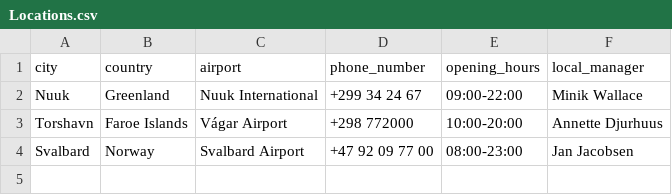
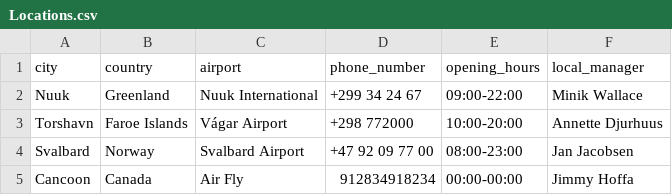
Before and after one commit to boathungry/NaN_air_H39, a CSV file: NaNair39/csv_files/Locations.csv, drawn as a sheet; the diff names each change by its address in the sheet, - before the commit and + after, or states it on an @@ line.

```diff
--- a/NaNair39/csv_files/Locations.csv
+++ b/NaNair39/csv_files/Locations.csv
+row 5: Cancoon | Canada | Air Fly | 912834918234 | 00:00-00:00 | Jimmy Hoffa
```
Also changed, not shown: NaNair39/csv_files/Employee.csv, 2 other files.
